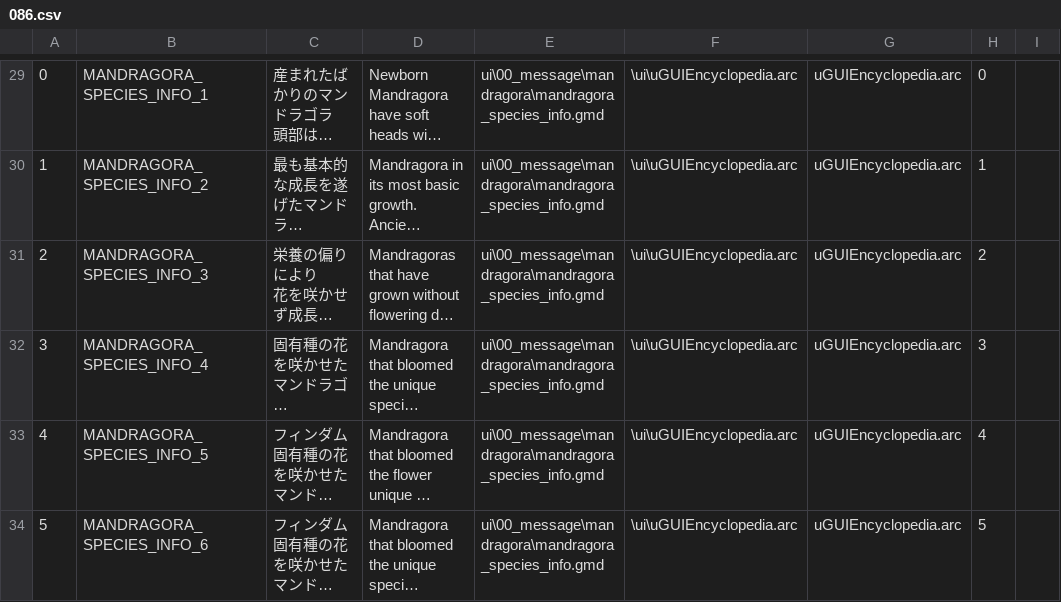
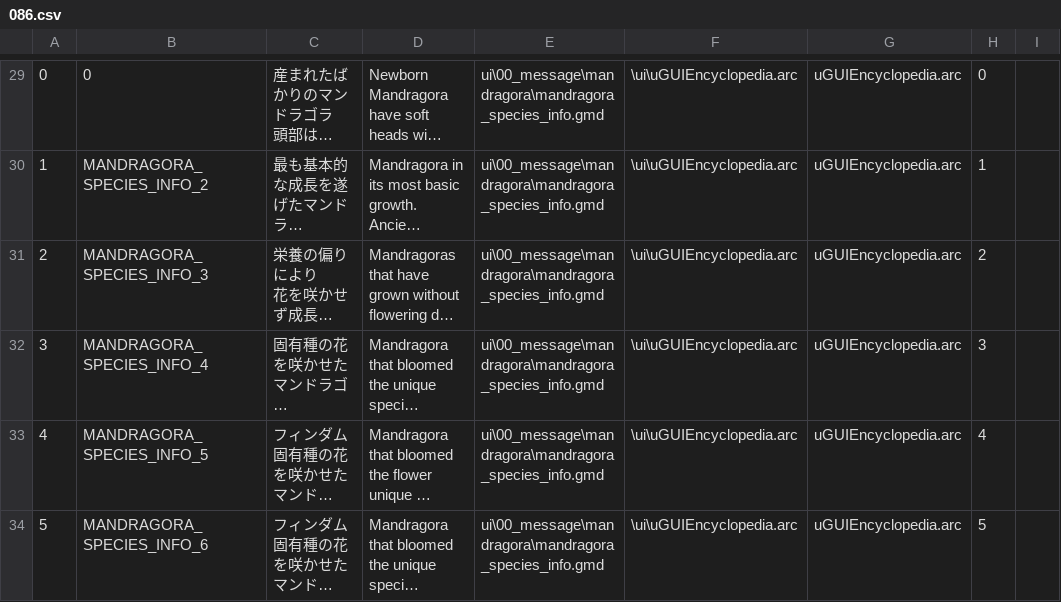
Before and after one commit to florisdekkers01-max/DDON-translation, a CSV file: English/splits/086.csv, drawn as a sheet; only a part is shown, gaps mark what is left out; long unchanged cells end in …; the diff covers the shown part only; the diff names each change by its address in the sheet, - before the commit and + after, or states it on an @@ line.

```diff
--- a/English/splits/086.csv
+++ b/English/splits/086.csv
-B29: MANDRAGORA_SPECIES_INFO_1
+B29: 0
```
Also changed, not shown: 28 edited cells elsewhere in this file.
